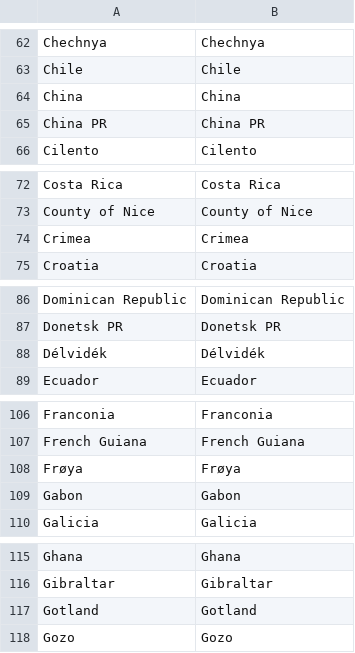
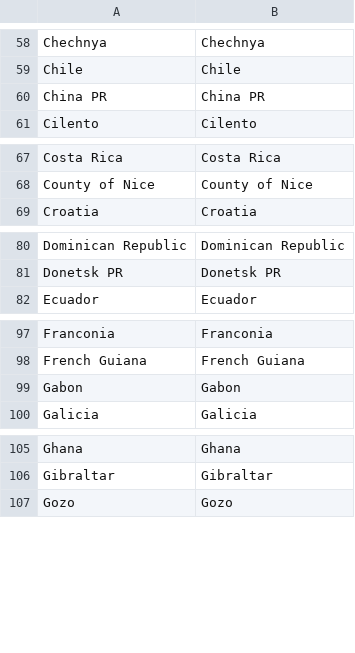
Before and after one commit to davidyoels/sna-international-football, a CSV file: after-data/nodes.csv, drawn as a sheet; only a part is shown, gaps mark what is left out; the diff covers the shown part only.

```diff
--- a/after-data/nodes.csv
+++ b/after-data/nodes.csv
@@ -63,3 +59,2 @@ Chechnya,Chechnya
 Chile,Chile
-China,China
 China PR,China PR
@@ -73,3 +68,2 @@ Costa Rica,Costa Rica
 County of Nice,County of Nice
-Crimea,Crimea
 Croatia,Croatia
@@ -87,3 +81,2 @@ Dominican Republic,Dominican Republic
 Donetsk PR,Donetsk PR
-Délvidék,Délvidék
 Ecuador,Ecuador
@@ -107,3 +98,2 @@ Franconia,Franconia
 French Guiana,French Guiana
-Frøya,Frøya
 Gabon,Gabon
@@ -116,3 +106,2 @@ Ghana,Ghana
 Gibraltar,Gibraltar
-Gotland,Gotland
 Gozo,Gozo
```
Also changed, not shown: 29 removed rows elsewhere in this file, 2 other files.
